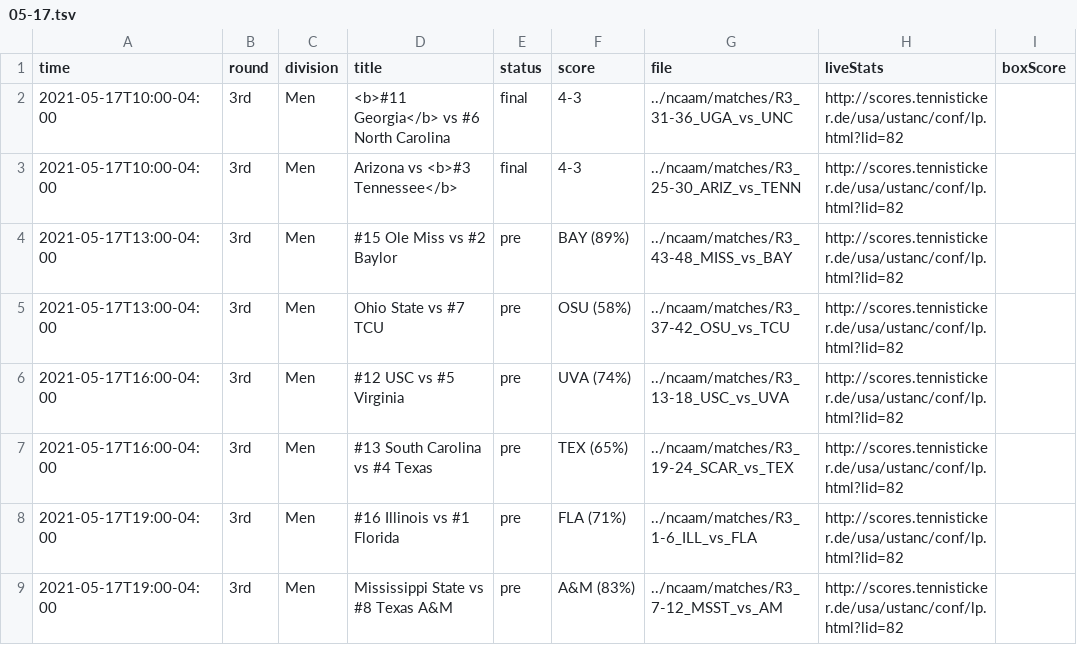
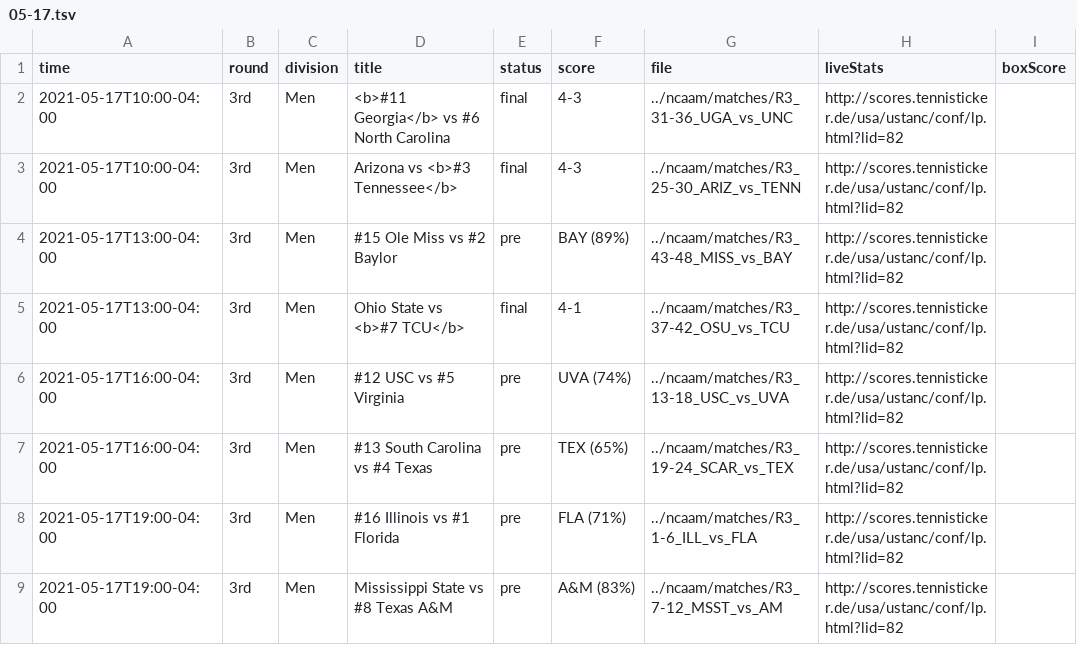
Before and after one commit to slam10s/may-madness, a TSV file: data/2020-21/schedule/05-17.tsv, drawn as a sheet.

```diff
--- a/data/2020-21/schedule/05-17.tsv
+++ b/data/2020-21/schedule/05-17.tsv
@@ -4,3 +4,3 @@ time	round	division	title	status	score	file	liveStats	boxScore
 2021-05-17T13:00-04:00	3rd         	Men  	#15 Ole Miss vs #2 Baylor                         	pre  	BAY (89%) 	../ncaam/matches/R3_43-48_MISS_vs_BAY	http://scores.tennisticker.de/usa/ustanc/conf/lp.html?lid=82	
-2021-05-17T13:00-04:00	3rd         	Men  	Ohio State vs #7 TCU                              	pre  	OSU (58%) 	../ncaam/matches/R3_37-42_OSU_vs_TCU	http://scores.tennisticker.de/usa/ustanc/conf/lp.html?lid=82	
+2021-05-17T13:00-04:00	3rd         	Men  	Ohio State vs <b>#7 TCU</b>                       	final	4-1       	../ncaam/matches/R3_37-42_OSU_vs_TCU	http://scores.tennisticker.de/usa/ustanc/conf/lp.html?lid=82	
 2021-05-17T16:00-04:00	3rd         	Men  	#12 USC vs #5 Virginia                            	pre  	UVA (74%) 	../ncaam/matches/R3_13-18_USC_vs_UVA	http://scores.tennisticker.de/usa/ustanc/conf/lp.html?lid=82	
```
Also changed, not shown: data/2020-21/ncaam/schedule.tsv, data/2020-21/ncaam/scores.tsv, 3 other files.
